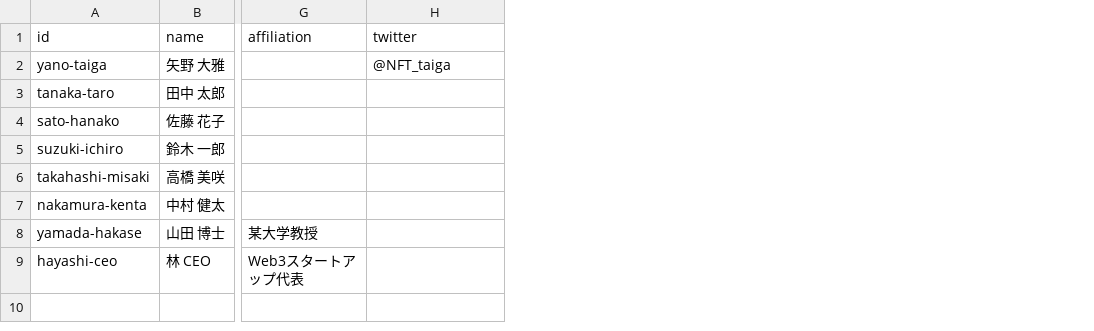
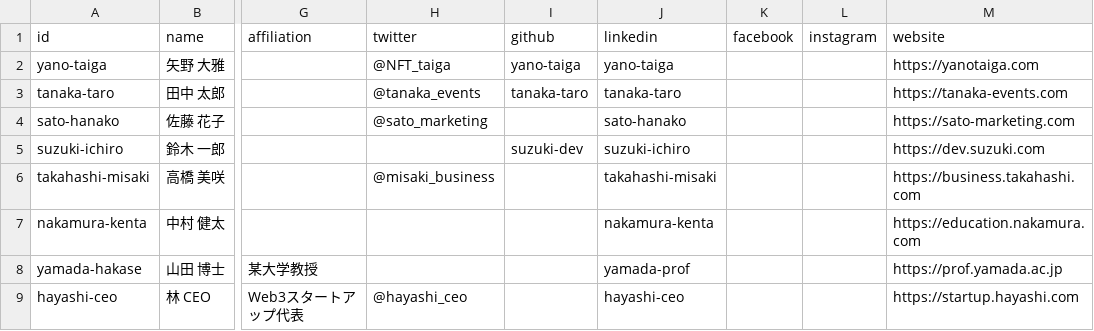
Before and after one commit to kouheisatou/wecreate3_lp, a CSV file: public/data/team/members.csv, drawn as a sheet; only a part is shown, gaps mark what is left out; the diff names each change by its address in the sheet, - before the commit and + after, or states it on an @@ line.

Commit message:
Add sponsors section and related functionality, update routing and member data

```diff
--- a/public/data/team/members.csv
+++ b/public/data/team/members.csv
+column I (github), rows 2-5: yano-taiga | tanaka-taro |  | suzuki-dev
+column J (linkedin), rows 2-9: yano-taiga | tanaka-taro | sato-hanako | suzuki-ichiro | takahashi-misaki | nakamura-kenta | yamada-prof | hayashi-ceo
+column K (facebook), empty
+column L (instagram), empty
+column M (website), rows 2-9: https://yanotaiga.com | https://tanaka-events.com | https://sato-marketing.com | https://dev.suzuki.com | https://business.takahashi.com | https://education.nakamura.com | https://prof.yamada.ac.jp | https://startup.hayashi.com
-H3 (twitter): (empty)
+H3 (twitter): @tanaka_events
-H4 (twitter): (empty)
+H4 (twitter): @sato_marketing
-H6 (twitter): (empty)
+H6 (twitter): @misaki_business
-H9 (twitter): (empty)
+H9 (twitter): @hayashi_ceo
```
Also changed, not shown: 27 other files.
